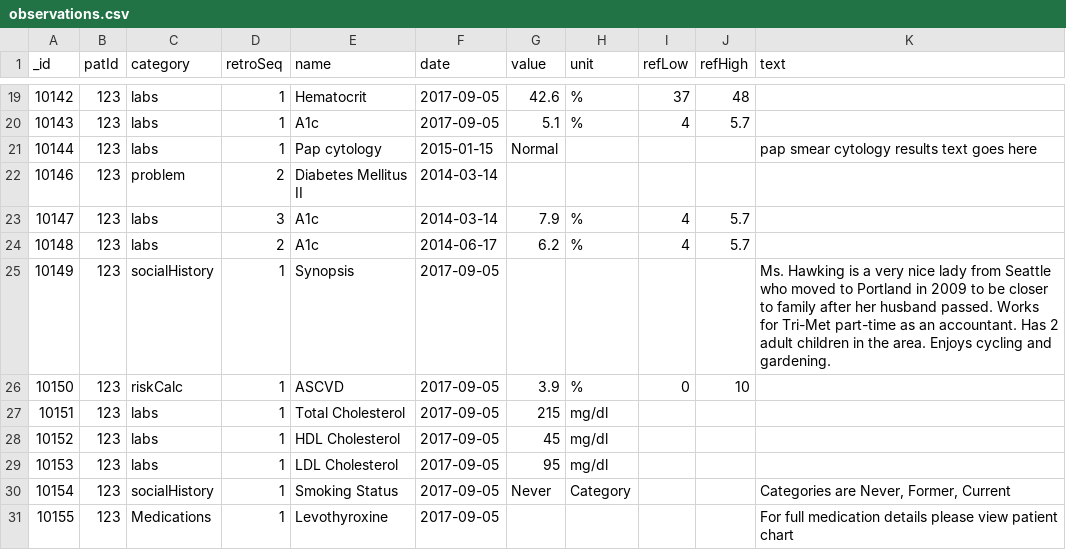
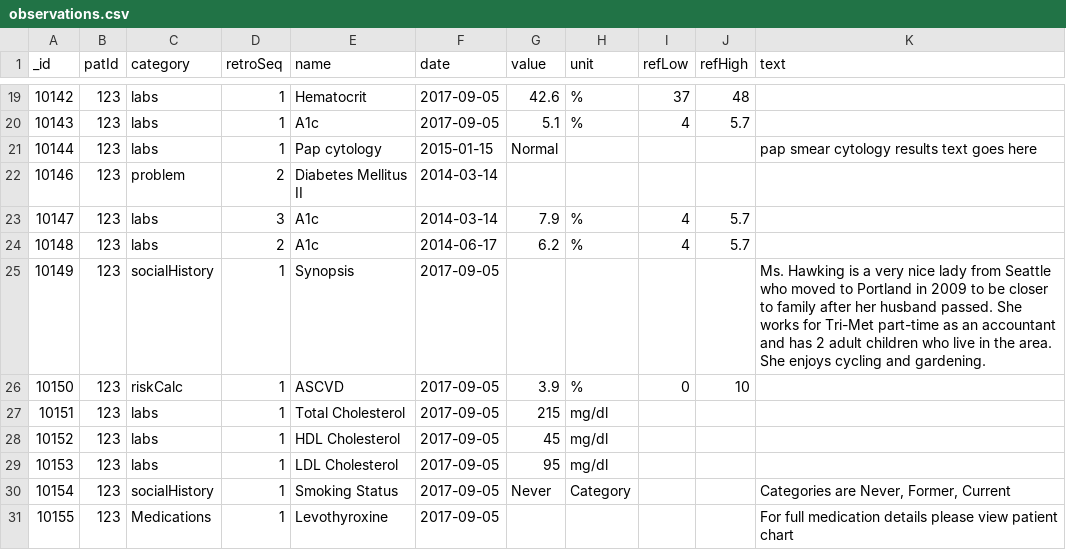
Before and after one commit to Pro75357/ToastBlaze, a CSV file: ToastBlaze/private/observations.csv, drawn as a sheet; only a part is shown, gaps mark what is left out.

```diff
--- a/ToastBlaze/private/observations.csv
+++ b/ToastBlaze/private/observations.csv
@@ -24,3 +24,3 @@ _id,patId,category,retroSeq,name,date,value,unit,refLow,refHigh,text
 10148,123,labs,2,A1c,2014-06-17,6.2,%,4,5.7,
-10149,123,socialHistory,1,Synopsis,2017-09-05,,,,,Ms. Hawking is a very nice lady from Seattle who moved to Portland in 2009 to be closer to family after her husband passed. Works for Tri-Met part-time as an accountant. Has 2 adult children in the area. Enjoys cycling and gardening.
+10149,123,socialHistory,1,Synopsis,2017-09-05,,,,,Ms. Hawking is a very nice lady from Seattle who moved to Portland in 2009 to be closer to family after her husband passed. She works for Tri-Met part-time as an accountant and has 2 adult children who live in the area. She enjoys cycling and gardening.
 10150,123,riskCalc,1,ASCVD,2017-09-05,3.9,%,0,10,
```
Also changed, not shown: 6 other files.
